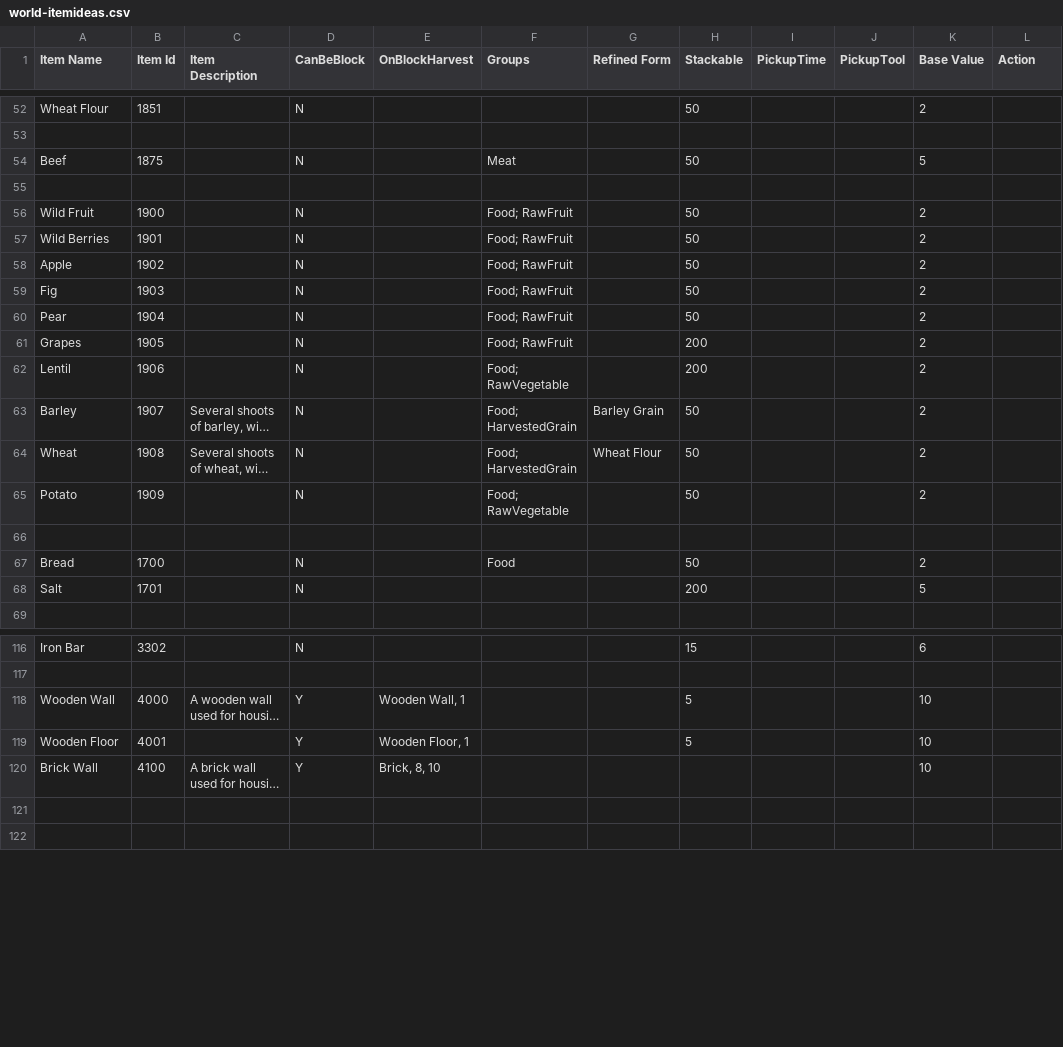
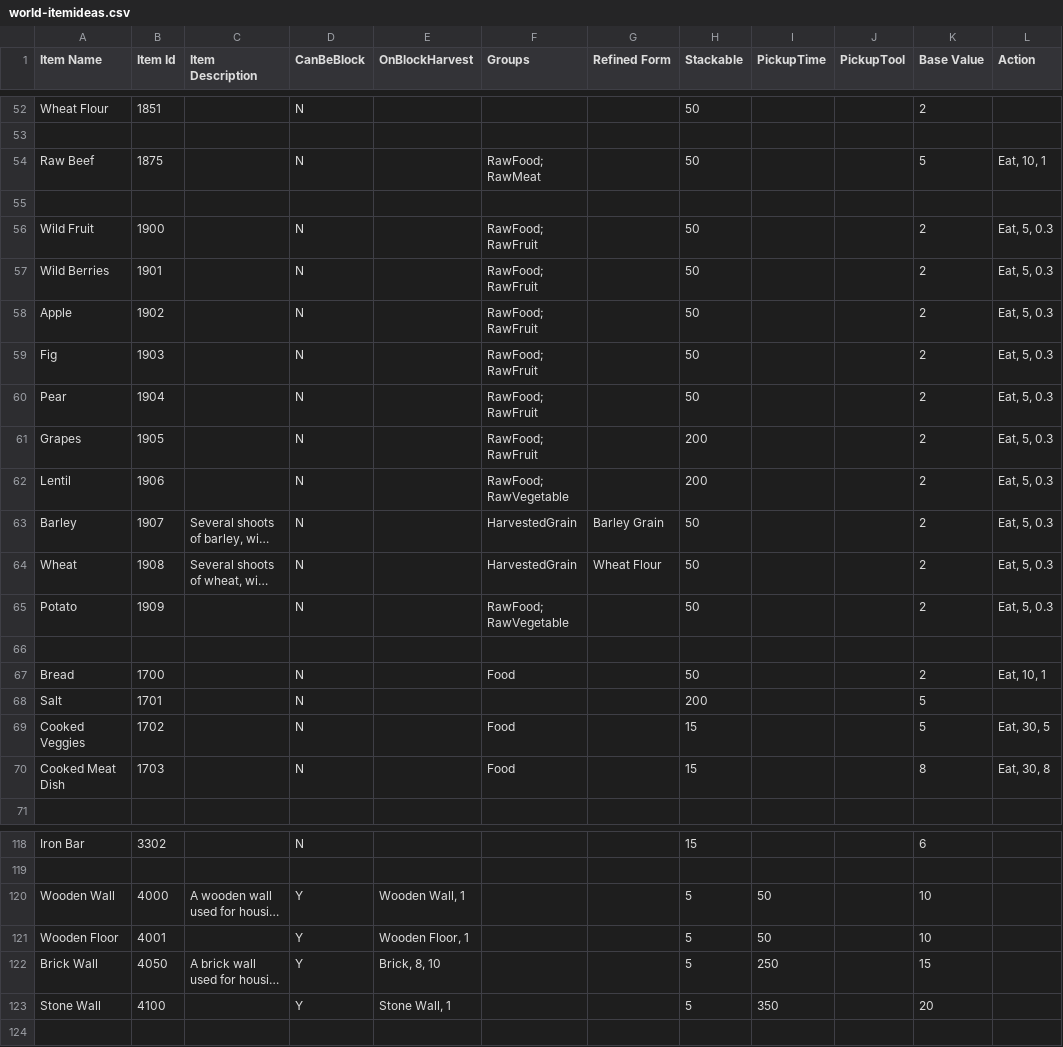
Before and after one commit to dantetam/world, a CSV file: res/items/world-itemideas.csv, drawn as a sheet; only a part is shown, gaps mark what is left out; long unchanged cells end in …; addresses are those after the commit; the diff covers the shown part only; the diff names each change by its address in the sheet, - before the commit and + after, or states it on an @@ line.

Commit message:
Item utility rationalization architecture

```diff
--- a/res/items/world-itemideas.csv
+++ b/res/items/world-itemideas.csv
-A54 (Item Name): Beef
+A54 (Item Name): Raw Beef
-F54 (Groups): Meat
+F54 (Groups): RawFood; RawMeat
-L54 (Action): (empty)
+L54 (Action): Eat, 10, 1
-F56:F61 (Groups): Food; RawFruit
+F56:F61 (Groups): RawFood; RawFruit
-L56:L65 (Action): (empty)
+L56:L65 (Action): Eat, 5, 0.3
-F62 (Groups): Food; RawVegetable
+F62 (Groups): RawFood; RawVegetable
-F63:F64 (Groups): Food; HarvestedGrain
+F63:F64 (Groups): HarvestedGrain
-F65 (Groups): Food; RawVegetable
+F65 (Groups): RawFood; RawVegetable
-L67 (Action): (empty)
+L67 (Action): Eat, 10, 1
+row 69: Cooked Veggies | 1702 |  | N |  | Food |  | 15 |  |  | 5 | Eat, 30, 5
+row 70: Cooked Meat Dish | 1703 |  | N |  | Food |  | 15 |  |  | 8 | Eat, 30, 8
-I120:I121 (PickupTime): (empty)
+I120:I121 (PickupTime): 50
-B122 (Item Id): 4100
+B122 (Item Id): 4050
-H122 (Stackable): (empty)
+H122 (Stackable): 5
-I122 (PickupTime): (empty)
+I122 (PickupTime): 250
-K122 (Base Value): 10
+K122 (Base Value): 15
-row 123: (empty)
+row 123: Stone Wall | 4100 |  | Y | Stone Wall, 1 |  |  | 5 | 350 |  | 20
```
Also changed, not shown: 5 edited cells elsewhere in this file, res/items/world-recipes.csv, 15 other files.
